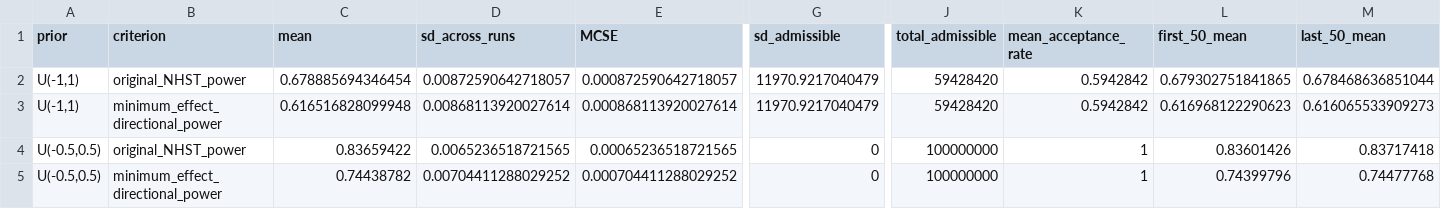
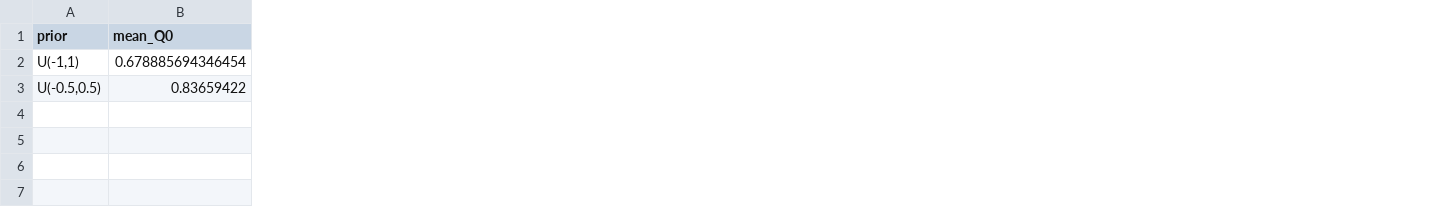
Before and after one commit to weijiayu669-cyber/pmc-causal-robustness, a CSV file: minimum_effect_summary.csv, drawn as a sheet; only a part is shown, gaps mark what is left out; removed rows and columns are numbered as before the commit, all else as after; rows hold the shown columns only; the diff covers the shown part only; the diff names each change by its address in the sheet, - before the commit and + after, or states it on an @@ line.

Commit message:
Replace A6 significance cutoff with minimum effect threshold

```diff
--- a/minimum_effect_summary.csv
+++ b/minimum_effect_summary.csv
-column B (criterion), row 2: original_NHST_power; row 4: original_NHST_power
-column D (sd_across_runs), row 2: 0.00872590642718057; row 4: 0.0065236518721565
-column E (MCSE), row 2: 0.000872590642718057; row 4: 0.00065236518721565
-column G (sd_admissible), row 2: 11970.9217040479; row 4: 0
-column J (total_admissible), row 2: 59428420; row 4: 100000000
-column K (mean_acceptance_rate), row 2: 0.5942842; row 4: 1
-column L (first_50_mean), row 2: 0.679302751841865; row 4: 0.83601426
-column M (last_50_mean), row 2: 0.678468636851044; row 4: 0.83717418
-B1: mean
+B1: mean_Q0
-row 3: U(-1,1) | minimum_effect_directional_power | 0.616516828099948 | 0.00868113920027614 | 0.000868113920027614 | 11970.9217040479 | 59428420 | 0.5942842 | 0.616968122290623 | 0.616065533909273
-row 5: U(-0.5,0.5) | minimum_effect_directional_power | 0.74438782 | 0.00704411288029252 | 0.000704411288029252 | 0 | 100000000 | 1 | 0.74399796 | 0.74477768
```
Also changed, not shown: 14 added columns, 1 removed column and 3 edited cells elsewhere in this file, 5 other files.
